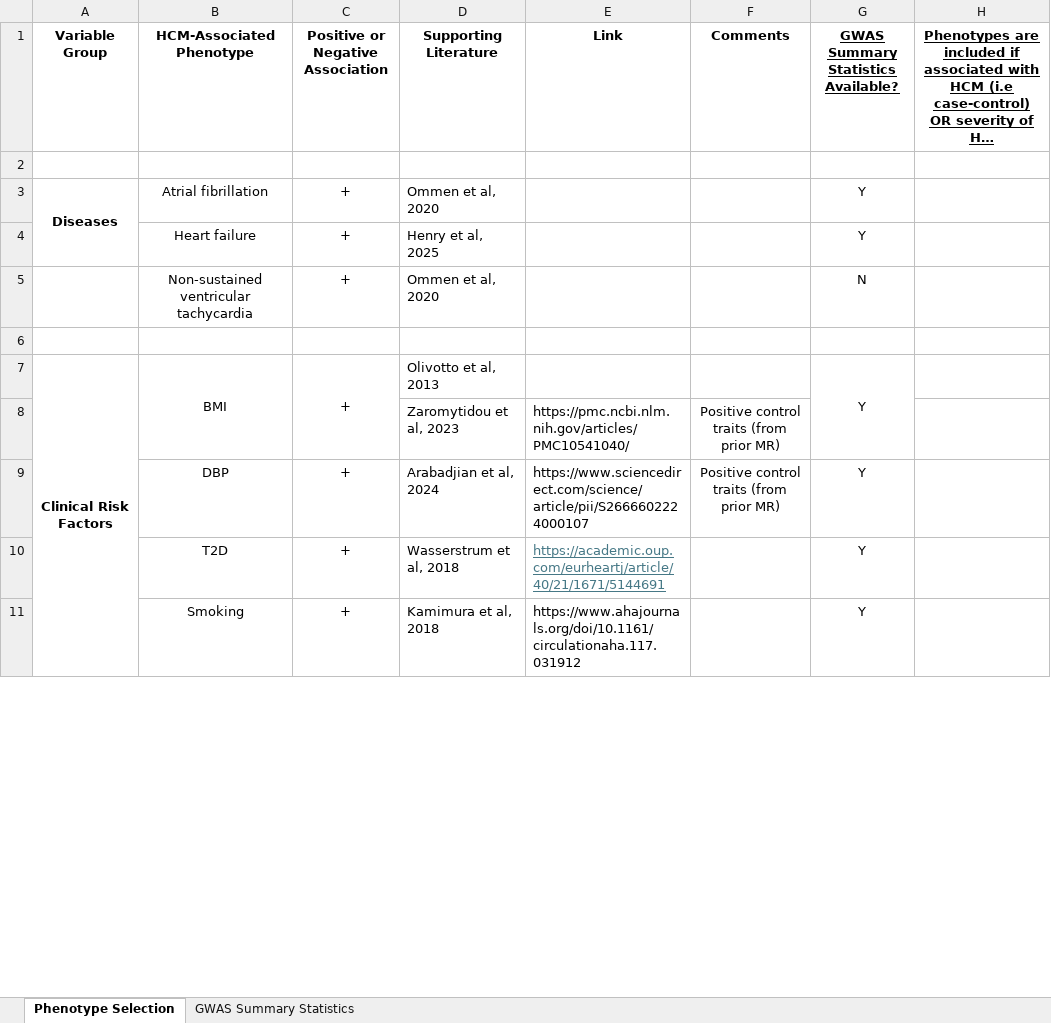
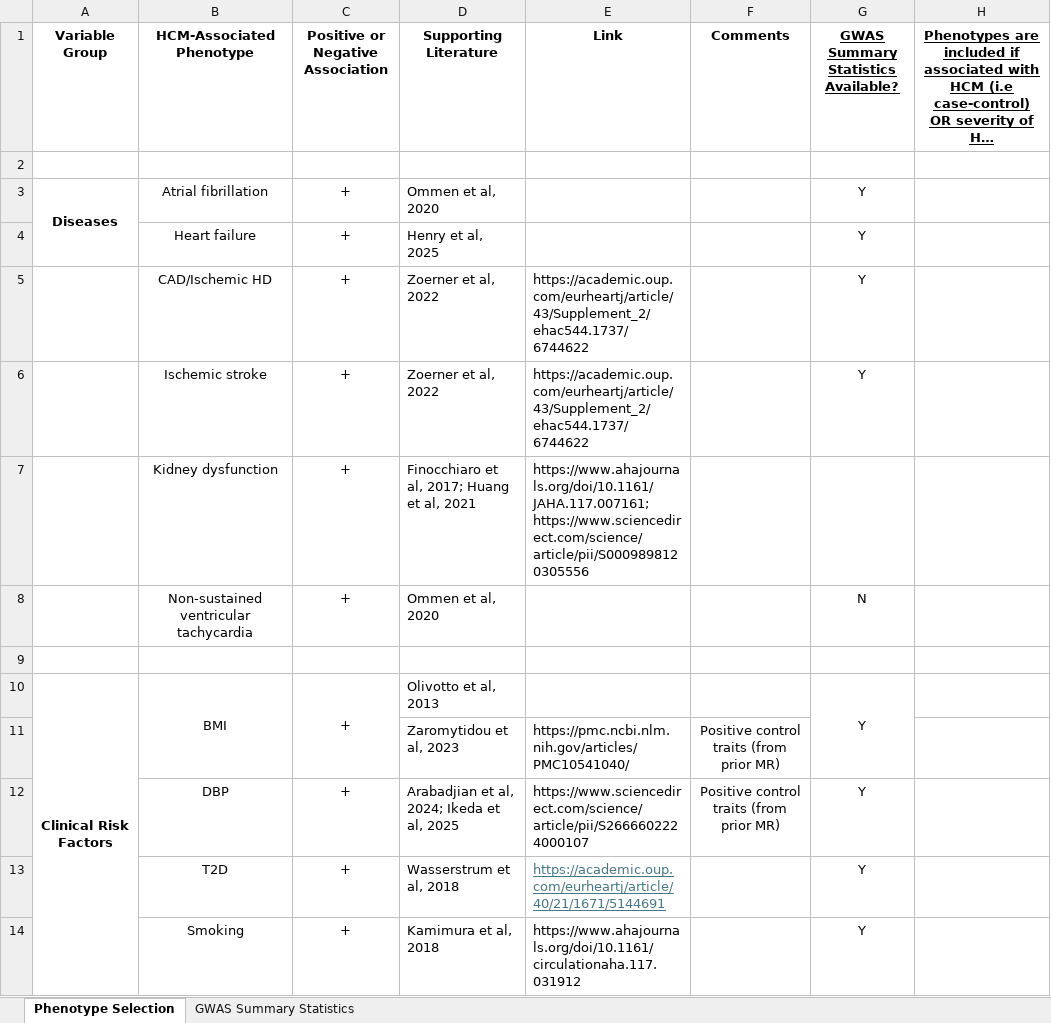
Before and after one commit to JonChan0/MultiPheno_HCM_MR, an Excel workbook: 1_data/gwas_summstats/hcm_related_traits_summary.xlsx, sheet Phenotype Selection, drawn as a sheet; only a part is shown; long unchanged cells end in …; values as stored, in another font and other column widths than the file's, no borders; addresses are those after the commit; the diff names each change by its address in the sheet, - before the commit and + after, or states it on an @@ line.

```diff
--- a/1_data/gwas_summstats/hcm_related_traits_summary.xlsx (sheet Phenotype Selection)
+++ b/1_data/gwas_summstats/hcm_related_traits_summary.xlsx (sheet Phenotype Selection)
+row 5:  | CAD/Ischemic HD | + | Zoerner et al, 2022 | https://academic.oup.com/eurheartj/article/43/Supplement_2/ehac544.1737/6744622 |  | Y
+row 6:  | Ischemic stroke | + | Zoerner et al, 2022 | https://academic.oup.com/eurheartj/article/43/Supplement_2/ehac544.1737/6744622 |  | Y
+row 7:  | Kidney dysfunction | + | Finocchiaro et al, 2017; Huang et al, 2021 | https://www.ahajournals.org/doi/10.1161/JAHA.117.007161; https://www.sciencedirect.com/science/article/pii/S0009898120305556
-D12 (Supporting Literature): Arabadjian et al, 2024
+D12 (Supporting Literature): Arabadjian et al, 2024; Ikeda et al, 2025
```
Also changed, not shown: sheet GWAS Summary Statistics.
